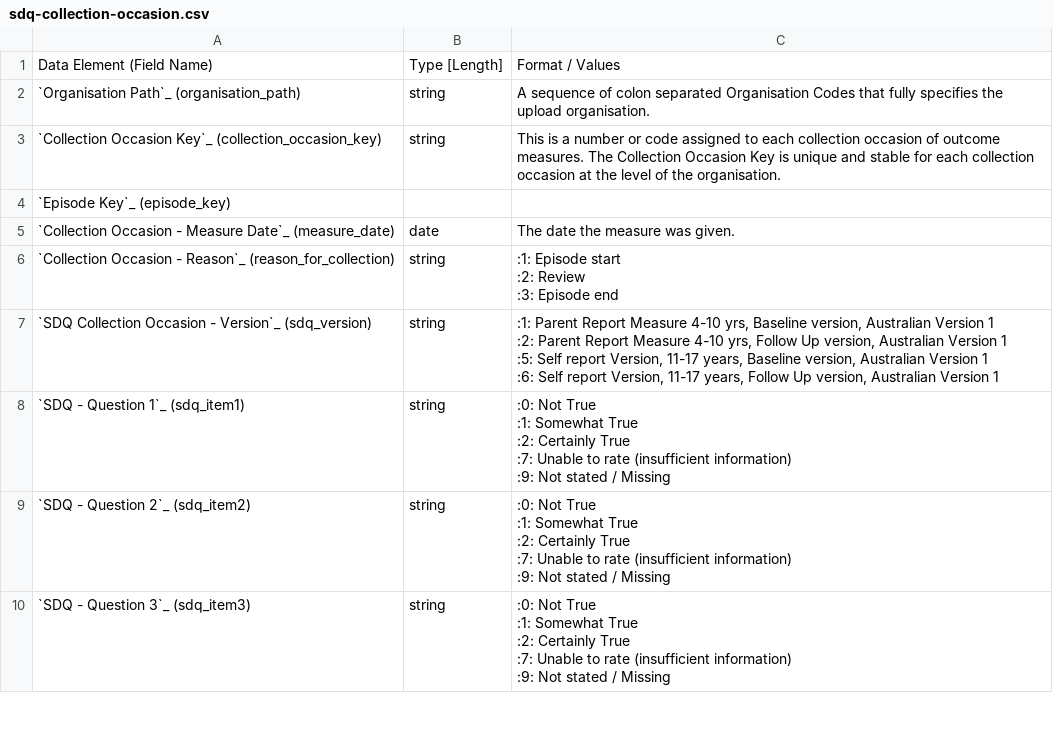
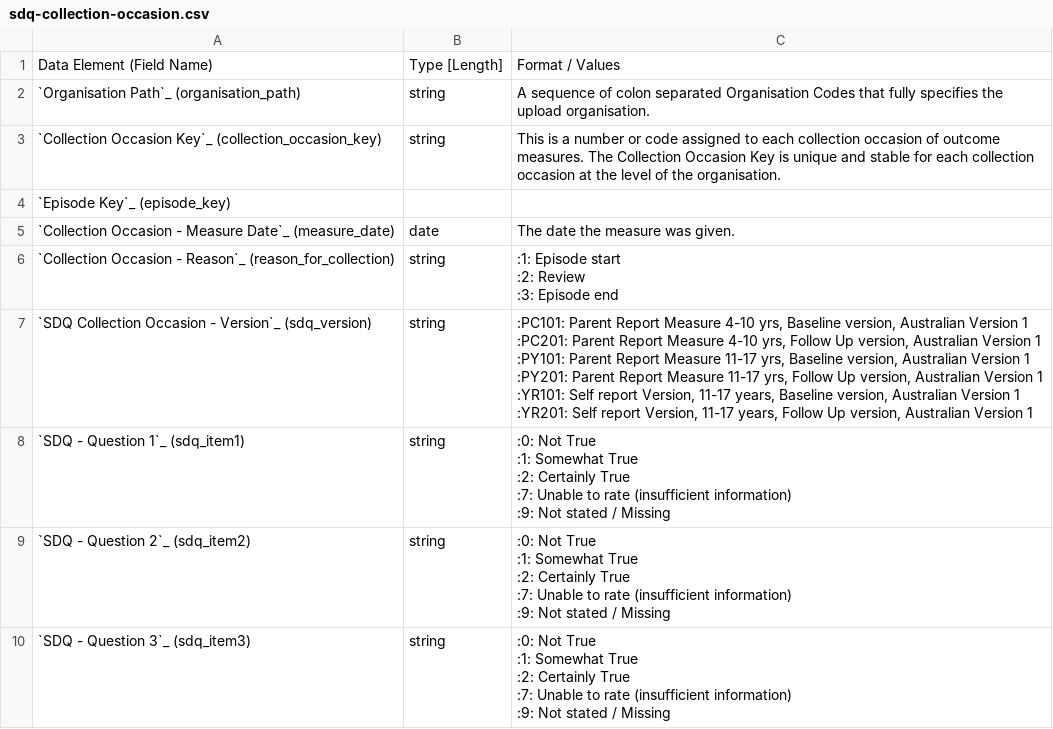
Before and after one commit to strategicdata/pmhc-mds-spec, a CSV file: doc/record/sdq-collection-occasion.csv, drawn as a sheet; only a part is shown.

```diff
--- a/doc/record/sdq-collection-occasion.csv
+++ b/doc/record/sdq-collection-occasion.csv
@@ -18,8 +18,10 @@
 :3: Episode end"
-"`SDQ Collection Occasion - Version`_ (sdq_version)
-
-",string,":1: Parent Report Measure 4-10 yrs, Baseline version, Australian Version 1
-:2: Parent Report Measure 4-10 yrs, Follow Up version, Australian Version 1
-:5: Self report Version, 11-17 years, Baseline version, Australian Version 1
-:6: Self report Version, 11-17 years, Follow Up version, Australian Version 1"
+"`SDQ Collection Occasion - Version`_ (sdq_version)
+
+",string,":PC101: Parent Report Measure 4-10 yrs, Baseline version, Australian Version 1
+:PC201: Parent Report Measure 4-10 yrs, Follow Up version, Australian Version 1
+:PY101: Parent Report Measure 11-17 yrs, Baseline version, Australian Version 1
+:PY201: Parent Report Measure 11-17 yrs, Follow Up version, Australian Version 1
+:YR101: Self report Version, 11-17 years, Baseline version, Australian Version 1
+:YR201: Self report Version, 11-17 years, Follow Up version, Australian Version 1"
 "`SDQ - Question 1`_ (sdq_item1)
```
Also changed, not shown: 1 other file.
